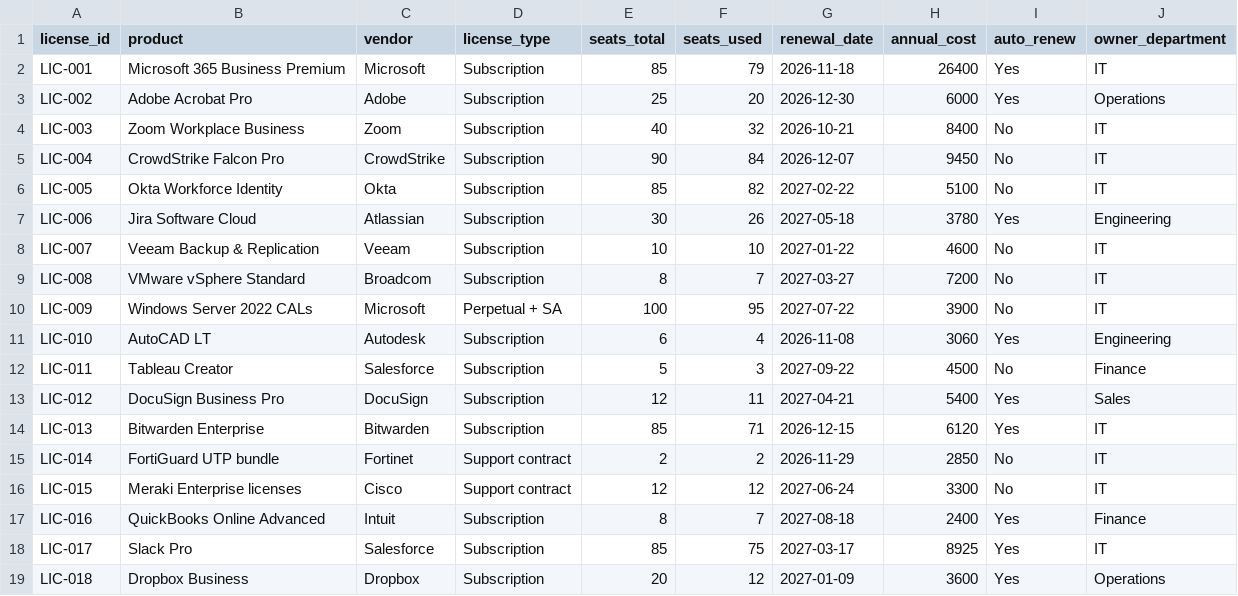
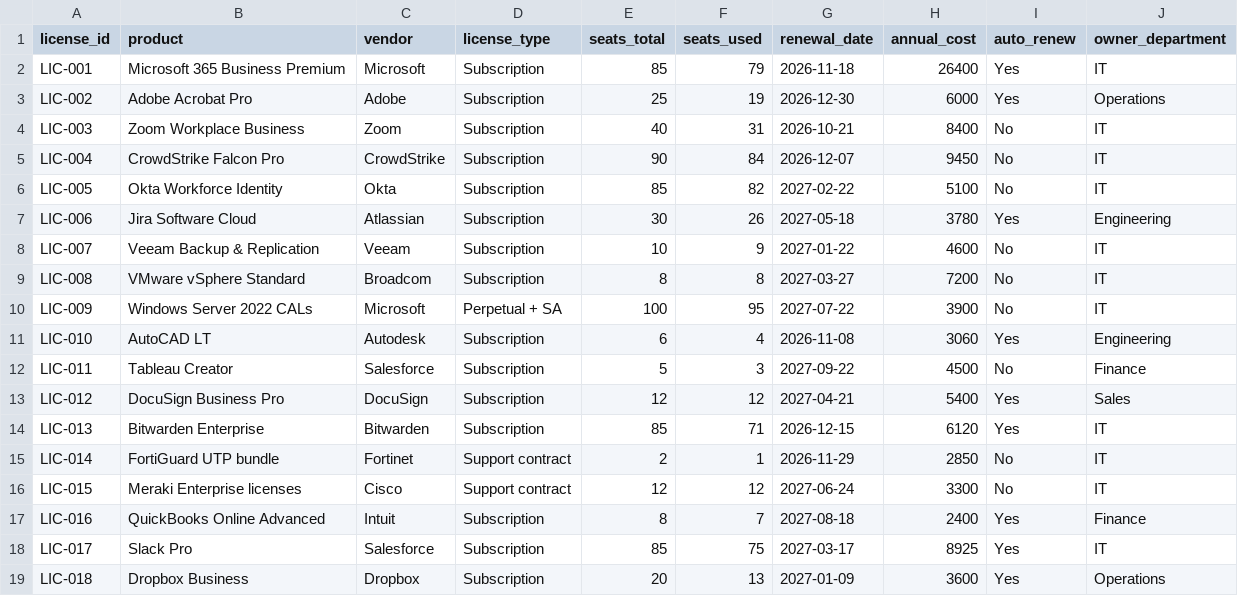
Before and after one commit to raulit-eng/it-license-lifecycle-dashboard, a CSV file: data/licenses.csv, drawn as a sheet.

```diff
--- a/data/licenses.csv
+++ b/data/licenses.csv
@@ -2,4 +2,4 @@ license_id,product,vendor,license_type,seats_total,seats_used,renewal_date,annua
 LIC-001,Microsoft 365 Business Premium,Microsoft,Subscription,85,79,2026-11-18,26400,Yes,IT
-LIC-002,Adobe Acrobat Pro,Adobe,Subscription,25,20,2026-12-30,6000,Yes,Operations
-LIC-003,Zoom Workplace Business,Zoom,Subscription,40,32,2026-10-21,8400,No,IT
+LIC-002,Adobe Acrobat Pro,Adobe,Subscription,25,19,2026-12-30,6000,Yes,Operations
+LIC-003,Zoom Workplace Business,Zoom,Subscription,40,31,2026-10-21,8400,No,IT
 LIC-004,CrowdStrike Falcon Pro,CrowdStrike,Subscription,90,84,2026-12-07,9450,No,IT
@@ -7,4 +7,4 @@ LIC-005,Okta Workforce Identity,Okta,Subscription,85,82,2027-02-22,5100,No,IT
 LIC-006,Jira Software Cloud,Atlassian,Subscription,30,26,2027-05-18,3780,Yes,Engineering
-LIC-007,Veeam Backup & Replication,Veeam,Subscription,10,10,2027-01-22,4600,No,IT
-LIC-008,VMware vSphere Standard,Broadcom,Subscription,8,7,2027-03-27,7200,No,IT
+LIC-007,Veeam Backup & Replication,Veeam,Subscription,10,9,2027-01-22,4600,No,IT
+LIC-008,VMware vSphere Standard,Broadcom,Subscription,8,8,2027-03-27,7200,No,IT
 LIC-009,Windows Server 2022 CALs,Microsoft,Perpetual + SA,100,95,2027-07-22,3900,No,IT
@@ -12,5 +12,5 @@ LIC-010,AutoCAD LT,Autodesk,Subscription,6,4,2026-11-08,3060,Yes,Engineering
 LIC-011,Tableau Creator,Salesforce,Subscription,5,3,2027-09-22,4500,No,Finance
-LIC-012,DocuSign Business Pro,DocuSign,Subscription,12,11,2027-04-21,5400,Yes,Sales
+LIC-012,DocuSign Business Pro,DocuSign,Subscription,12,12,2027-04-21,5400,Yes,Sales
 LIC-013,Bitwarden Enterprise,Bitwarden,Subscription,85,71,2026-12-15,6120,Yes,IT
-LIC-014,FortiGuard UTP bundle,Fortinet,Support contract,2,2,2026-11-29,2850,No,IT
+LIC-014,FortiGuard UTP bundle,Fortinet,Support contract,2,1,2026-11-29,2850,No,IT
 LIC-015,Meraki Enterprise licenses,Cisco,Support contract,12,12,2027-06-24,3300,No,IT
@@ -18,2 +18,2 @@ LIC-016,QuickBooks Online Advanced,Intuit,Subscription,8,7,2027-08-18,2400,Yes,F
 LIC-017,Slack Pro,Salesforce,Subscription,85,75,2027-03-17,8925,Yes,IT
-LIC-018,Dropbox Business,Dropbox,Subscription,20,12,2027-01-09,3600,Yes,Operations
+LIC-018,Dropbox Business,Dropbox,Subscription,20,13,2027-01-09,3600,Yes,Operations
```
Also changed, not shown: data/assets.csv, 1 other file.
